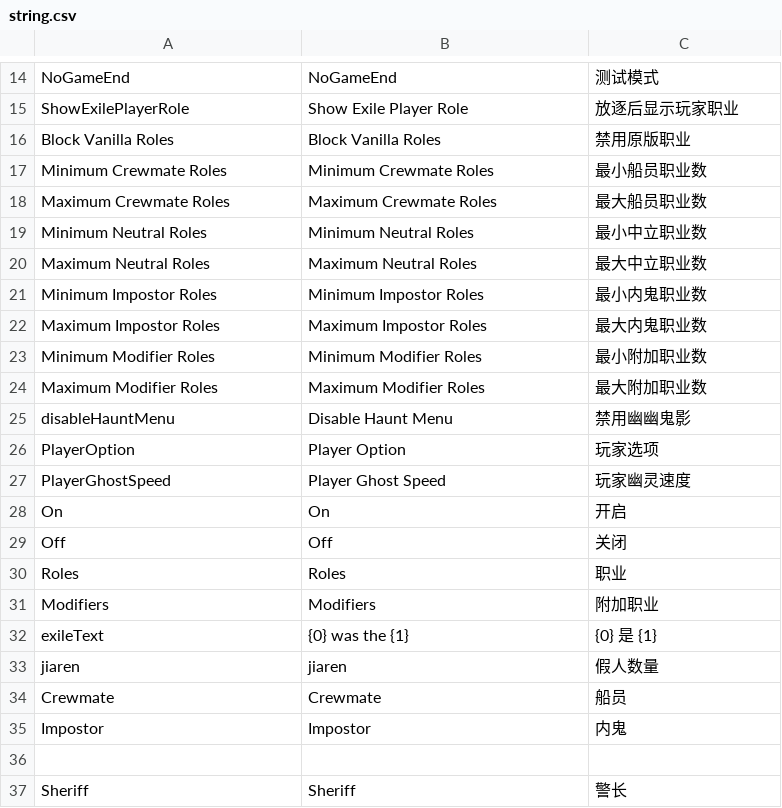
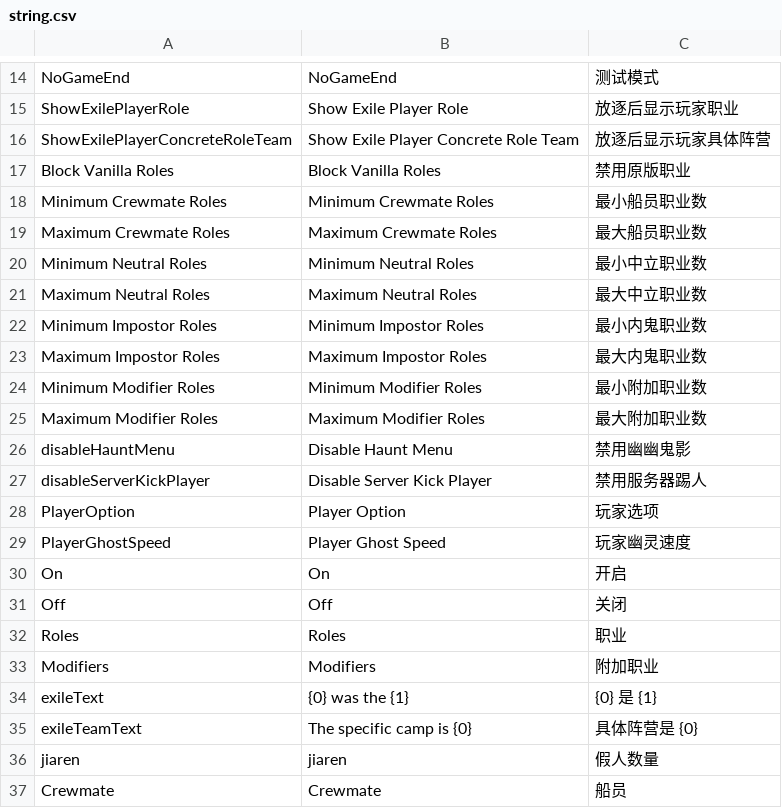
Before and after one commit to Next-Fast/Next-Api, a CSV file: TheIdealShip/Resources/string.csv, drawn as a sheet; only a part is shown, gaps mark what is left out; the shorter side is filled out with more unchanged rows; the diff names each change by its address in the sheet, - before the commit and + after, or states it on an @@ line.

```diff
--- a/TheIdealShip/Resources/string.csv
+++ b/TheIdealShip/Resources/string.csv
+row 16: ShowExilePlayerConcreteRoleTeam | Show Exile Player Concrete Role Team | 放逐后显示玩家具体阵营
+row 27: disableServerKickPlayer | Disable Server Kick Player | 禁用服务器踢人
+row 35: exileTeamText | The specific camp is {0} | 具体阵营是 {0}
```
Also changed, not shown: 11 other files.
